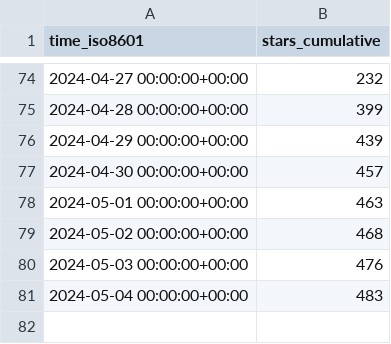
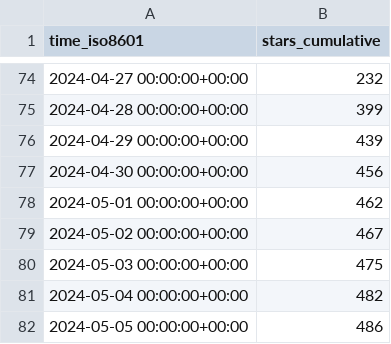
Before and after one commit to Feel-ix-343/markdown-oxide, a CSV file: Feel-ix-343/markdown-oxide/ghrs-data/stargazers.csv, drawn as a sheet; only a part is shown, gaps mark what is left out.

```diff
--- a/Feel-ix-343/markdown-oxide/ghrs-data/stargazers.csv
+++ b/Feel-ix-343/markdown-oxide/ghrs-data/stargazers.csv
@@ -76,6 +76,7 @@ time_iso8601,stars_cumulative
 2024-04-29 00:00:00+00:00,439
-2024-04-30 00:00:00+00:00,457
-2024-05-01 00:00:00+00:00,463
-2024-05-02 00:00:00+00:00,468
-2024-05-03 00:00:00+00:00,476
-2024-05-04 00:00:00+00:00,483
+2024-04-30 00:00:00+00:00,456
+2024-05-01 00:00:00+00:00,462
+2024-05-02 00:00:00+00:00,467
+2024-05-03 00:00:00+00:00,475
+2024-05-04 00:00:00+00:00,482
+2024-05-05 00:00:00+00:00,486
```
